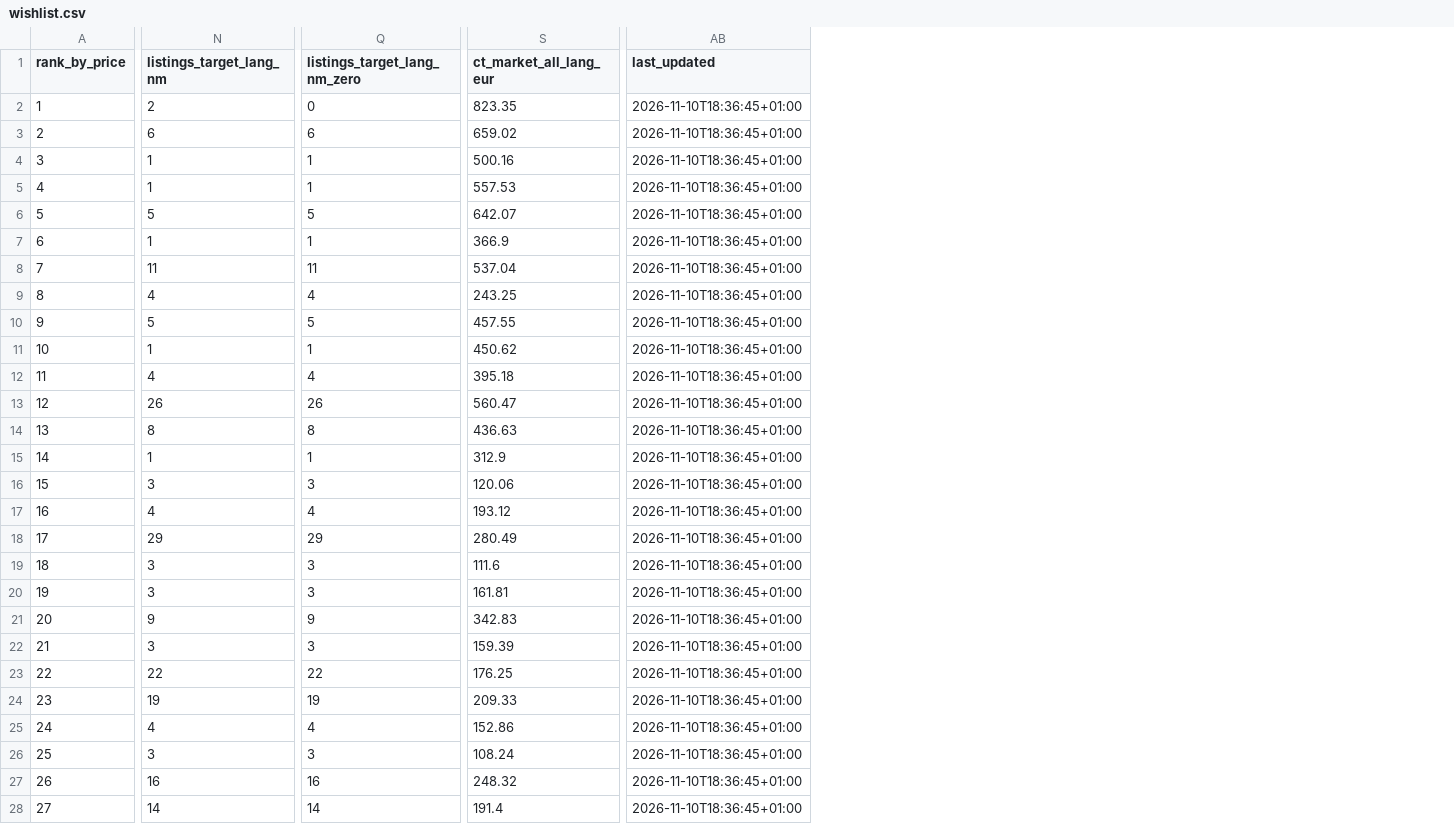
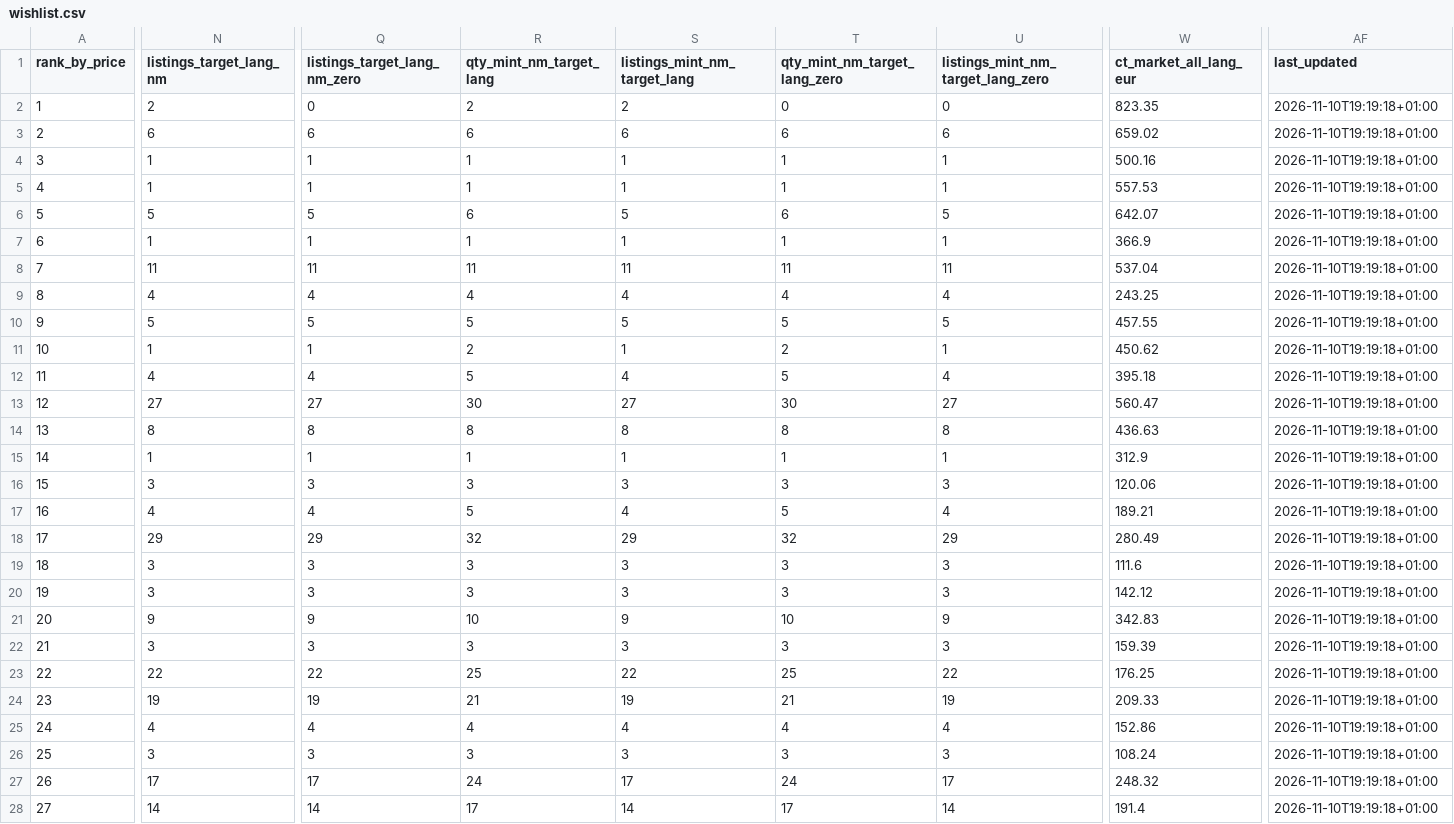
Before and after one commit to ixion89-cpu/pokemon-wishlist-data, a CSV file: data/wishlist.csv, drawn as a sheet; only a part is shown, gaps mark what is left out; addresses are those after the commit; the diff covers the shown part only; the diff names each change by its address in the sheet, - before the commit and + after, or states it on an @@ line.

```diff
--- a/data/wishlist.csv
+++ b/data/wishlist.csv
+column R (qty_mint_nm_target_lang), rows 2-28: 2 | 6 | 1 | 1 | 6 | 1 | 11 | 4 | 5 | 2 | 5 | 30 | 8 | 1 | 3 | 5 | 32 | 3 | 3 | 10 | 3 | 25 | 21 | 4 | 3 | 24 | 17
+column S (listings_mint_nm_target_lang), rows 2-28: 2 | 6 | 1 | 1 | 5 | 1 | 11 | 4 | 5 | 1 | 4 | 27 | 8 | 1 | 3 | 4 | 29 | 3 | 3 | 9 | 3 | 22 | 19 | 4 | 3 | 17 | 14
+column T (qty_mint_nm_target_lang_zero), rows 2-28: 0 | 6 | 1 | 1 | 6 | 1 | 11 | 4 | 5 | 2 | 5 | 30 | 8 | 1 | 3 | 5 | 32 | 3 | 3 | 10 | 3 | 25 | 21 | 4 | 3 | 24 | 17
+column U, rows 1-28: listings_mint_nm_target_lang_zero | 0 | 6 | 1 | 1 | 5 | 1 | 11 | 4 | 5 | 1 | 4 | 27 | 8 | 1 | 3 | 4 | 29 | 3 | 3 | 9 | 3 | 22 | 19 | 4 | 3 | 17 | 14
-AF2:AF28 (last_updated): 2026-11-10T18:36:45+01:00
+AF2:AF28 (last_updated): 2026-11-10T19:19:18+01:00
-N13 (listings_target_lang_nm): 26
+N13 (listings_target_lang_nm): 27
-Q13 (listings_target_lang_nm_zero): 26
+Q13 (listings_target_lang_nm_zero): 27
-W17 (ct_market_all_lang_eur): 193.12
+W17 (ct_market_all_lang_eur): 189.21
-W20 (ct_market_all_lang_eur): 161.81
+W20 (ct_market_all_lang_eur): 142.12
-N27 (listings_target_lang_nm): 16
+N27 (listings_target_lang_nm): 17
-Q27 (listings_target_lang_nm_zero): 16
+Q27 (listings_target_lang_nm_zero): 17
```
Also changed, not shown: 73 edited cells elsewhere in this file, 6 other files.
